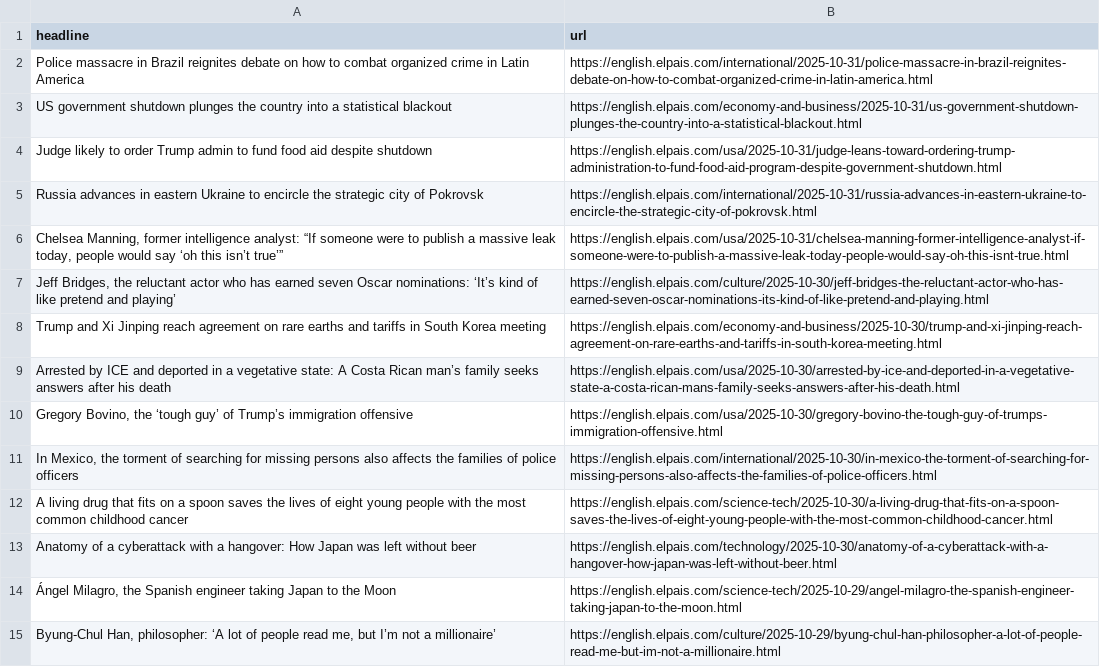
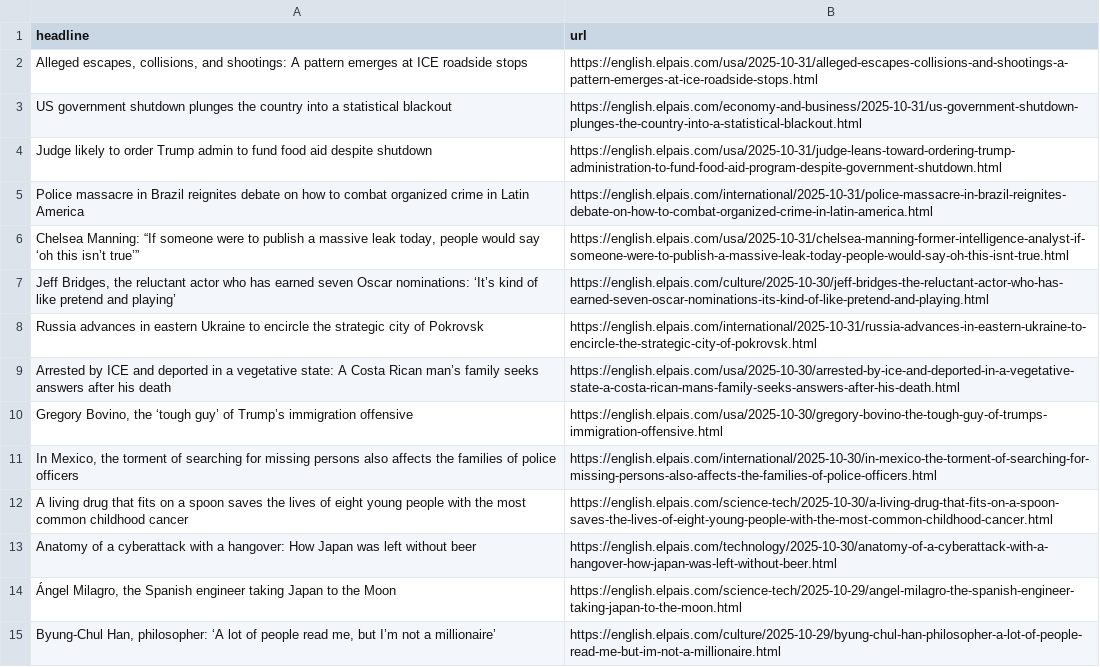
Before and after one commit to jsoma/el-pais-autoscraper, a CSV file: headlines.csv, drawn as a sheet; only a part is shown.

```diff
--- a/headlines.csv
+++ b/headlines.csv
@@ -1,9 +1,9 @@
 headline,url
-Police massacre in Brazil reignites debate on how to combat organized crime in Latin America ,https://english.elpais.com/international/2025-10-31/police-massacre-in-brazil-reignites-debate-on-how-to-combat-organized-crime-in-latin-america.html
+"Alleged escapes, collisions, and shootings: A pattern emerges at ICE roadside stops",https://english.elpais.com/usa/2025-10-31/alleged-escapes-collisions-and-shootings-a-pattern-emerges-at-ice-roadside-stops.html
 US government shutdown plunges the country into a statistical blackout,https://english.elpais.com/economy-and-business/2025-10-31/us-government-shutdown-plunges-the-country-into-a-statistical-blackout.html
 Judge likely to order Trump admin to fund food aid despite shutdown,https://english.elpais.com/usa/2025-10-31/judge-leans-toward-ordering-trump-administration-to-fund-food-aid-program-despite-government-shutdown.html
+Police massacre in Brazil reignites debate on how to combat organized crime in Latin America ,https://english.elpais.com/international/2025-10-31/police-massacre-in-brazil-reignites-debate-on-how-to-combat-organized-crime-in-latin-america.html
+"Chelsea Manning: “If someone were to publish a massive leak today, people would say ‘oh this isn’t true’”",https://english.elpais.com/usa/2025-10-31/chelsea-manning-former-intelligence-analyst-if-someone-were-to-publish-a-massive-leak-today-people-would-say-oh-this-isnt-true.html
+"Jeff Bridges, the reluctant actor who has earned seven Oscar nominations: ‘It’s kind of like pretend and playing’ ",https://english.elpais.com/culture/2025-10-30/jeff-bridges-the-reluctant-actor-who-has-earned-seven-oscar-nominations-its-kind-of-like-pretend-and-playing.html
 Russia advances in eastern Ukraine to encircle the strategic city of Pokrovsk,https://english.elpais.com/international/2025-10-31/russia-advances-in-eastern-ukraine-to-encircle-the-strategic-city-of-pokrovsk.html
-"Chelsea Manning, former intelligence analyst: “If someone were to publish a massive leak today, people would say ‘oh this isn’t true’”",https://english.elpais.com/usa/2025-10-31/chelsea-manning-former-intelligence-analyst-if-someone-were-to-publish-a-massive-leak-today-people-would-say-oh-this-isnt-true.html
-"Jeff Bridges, the reluctant actor who has earned seven Oscar nominations: ‘It’s kind of like pretend and playing’ ",https://english.elpais.com/culture/2025-10-30/jeff-bridges-the-reluctant-actor-who-has-earned-seven-oscar-nominations-its-kind-of-like-pretend-and-playing.html
-Trump and Xi Jinping reach agreement on rare earths and tariffs in South Korea meeting,https://english.elpais.com/economy-and-business/2025-10-30/trump-and-xi-jinping-reach-agreement-on-rare-earths-and-tariffs-in-south-korea-meeting.html
 Arrested by ICE and deported in a vegetative state: A Costa Rican man’s family seeks answers after his death,https://english.elpais.com/usa/2025-10-30/arrested-by-ice-and-deported-in-a-vegetative-state-a-costa-rican-mans-family-seeks-answers-after-his-death.html
```
